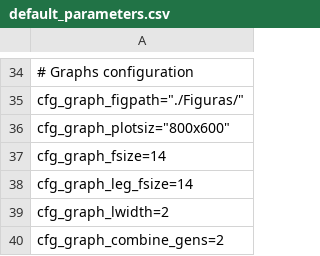
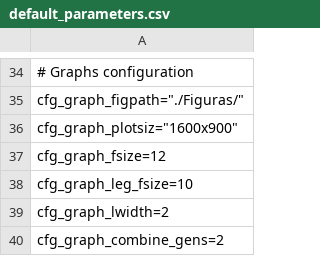
Before and after one commit to TavoJGB/AiyagariOLG, a CSV file: Simulations/parameters/default_parameters.csv, drawn as a sheet; only a part is shown, gaps mark what is left out; the diff names each change by its address in the sheet, - before the commit and + after, or states it on an @@ line.

```diff
--- a/Simulations/parameters/default_parameters.csv
+++ b/Simulations/parameters/default_parameters.csv
-A36: cfg_graph_plotsiz="800x600"
+A36: cfg_graph_plotsiz="1600x900"
-A37: cfg_graph_fsize=14
+A37: cfg_graph_fsize=12
-A38: cfg_graph_leg_fsize=14
+A38: cfg_graph_leg_fsize=10
```
Also changed, not shown: Simulations/parameters/latest_simulation.csv, 5 other files.
